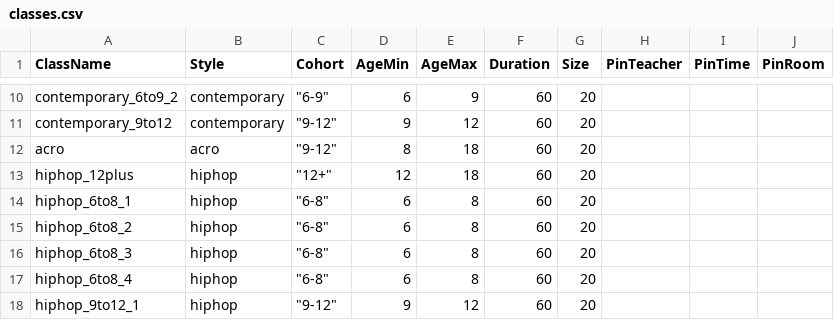
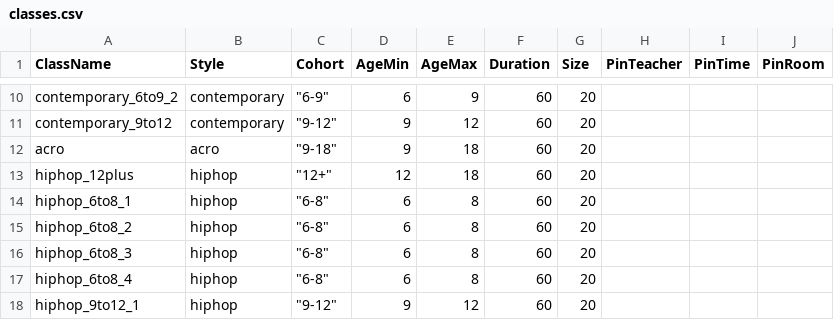
Before and after one commit to bravecompanion/StudioScheduler, a CSV file: classes.csv, drawn as a sheet; only a part is shown, gaps mark what is left out.

Commit message:
Correct age and cohort for acro

```diff
--- a/classes.csv
+++ b/classes.csv
@@ -11,3 +11,3 @@ contemporary_6to9_2,contemporary,"""6-9""",6,9,60,20,,,
 contemporary_9to12,contemporary,"""9-12""",9,12,60,20,,,
-acro,acro,"""9-12""",8,18,60,20,,,
+acro,acro,"""9-18""",9,18,60,20,,,
 hiphop_12plus,hiphop,"""12+""",12,18,60,20,,,
```
